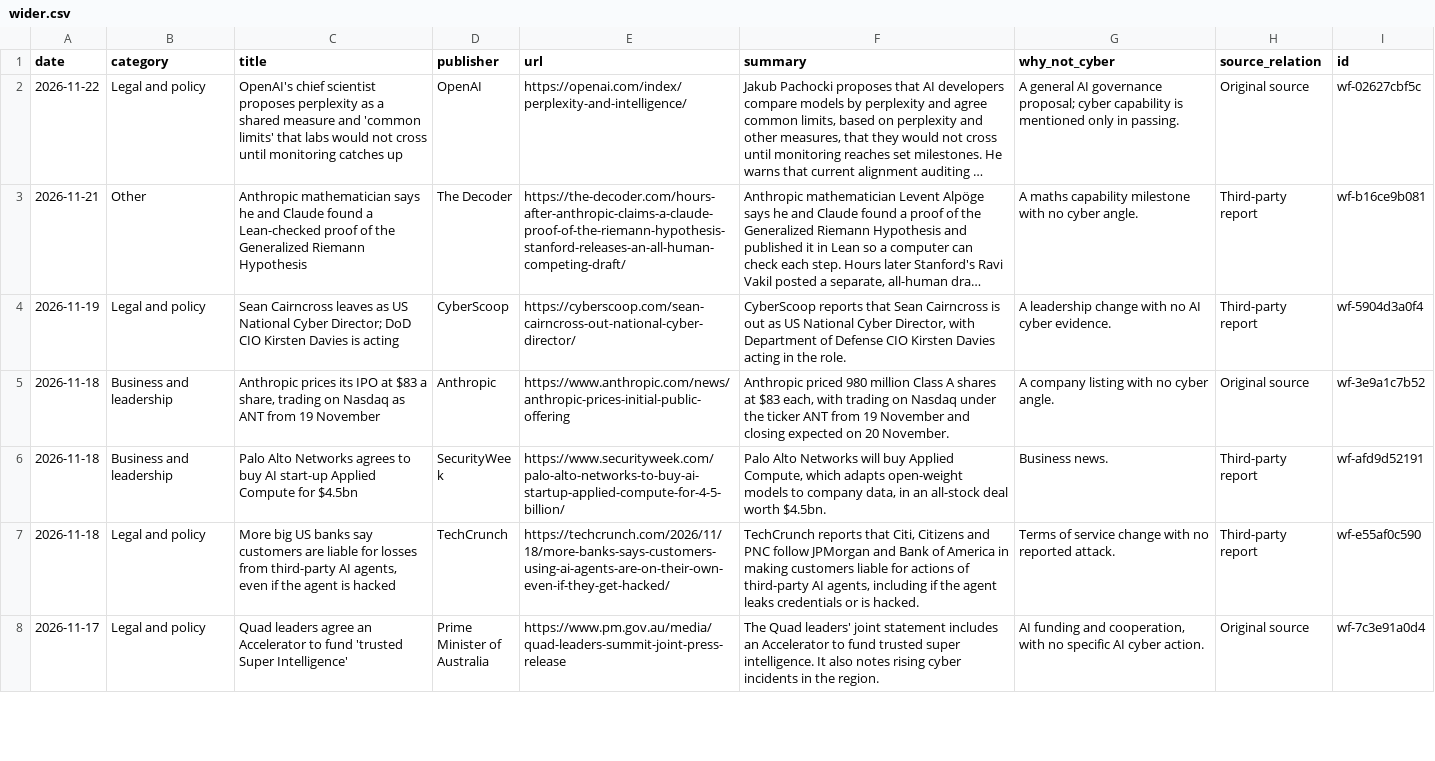
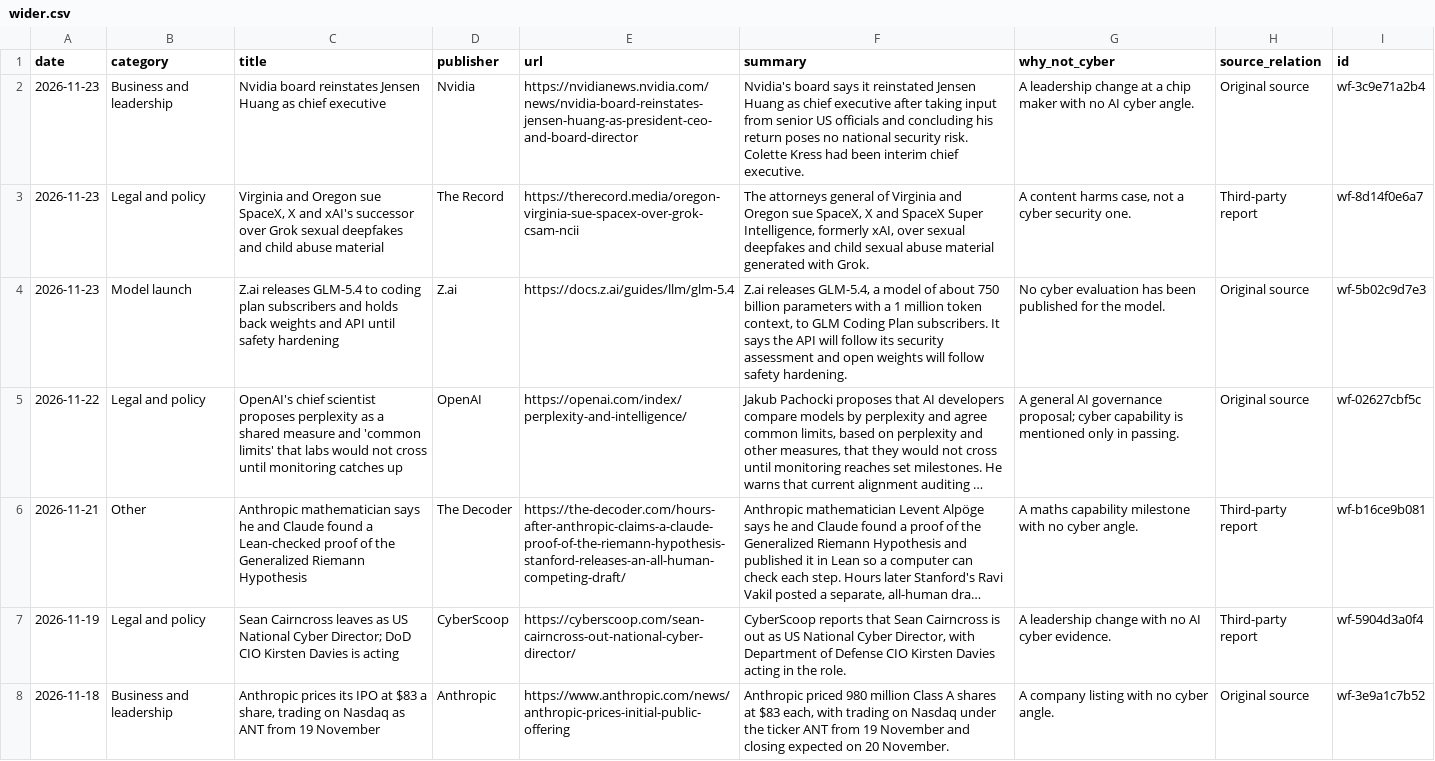
Before and after one commit to rotherdrummer/ai_cyber_news, a CSV file: data/wider.csv, drawn as a sheet; only a part is shown; the shorter side is filled out with more unchanged rows; long unchanged cells end in …; the diff names each change by its address in the sheet, - before the commit and + after, or states it on an @@ line.

```diff
--- a/data/wider.csv
+++ b/data/wider.csv
+row 2: 2026-11-23 | Business and leadership | Nvidia board reinstates Jensen Huang as chief executive | Nvidia | https://nvidianews.nvidia.com/news/nvidia-board-reinstates-jensen-huang-as-president-ceo-and-board-director | Nvidia's board says it reinstated Jensen Huang as chief executive after taking input from senior US officials and concluding his return poses no national security risk. Colette Kress had been interim chief executive. | A leadership change at a chip maker with no AI cyber angle. | Original source | wf-3c9e71a2b4
+row 3: 2026-11-23 | Legal and policy | Virginia and Oregon sue SpaceX, X and xAI's successor over Grok sexual deepfakes and child abuse material | The Record | https://therecord.media/oregon-virginia-sue-spacex-over-grok-csam-ncii | The attorneys general of Virginia and Oregon sue SpaceX, X and SpaceX Super Intelligence, formerly xAI, over sexual deepfakes and child sexual abuse material generated with Grok. | A content harms case, not a cyber security one. | Third-party report | wf-8d14f0e6a7
+row 4: 2026-11-23 | Model launch | Z.ai releases GLM-5.4 to coding plan subscribers and holds back weights and API until safety hardening | Z.ai | https://docs.z.ai/guides/llm/glm-5.4 | Z.ai releases GLM-5.4, a model of about 750 billion parameters with a 1 million token context, to GLM Coding Plan subscribers. It says the API will follow its security assessment and open weights will follow safety hardening. | No cyber evaluation has been published for the model. | Original source | wf-5b02c9d7e3
```
Also changed, not shown: data/agents.csv, data/benchmarks.csv, 10 other files.
